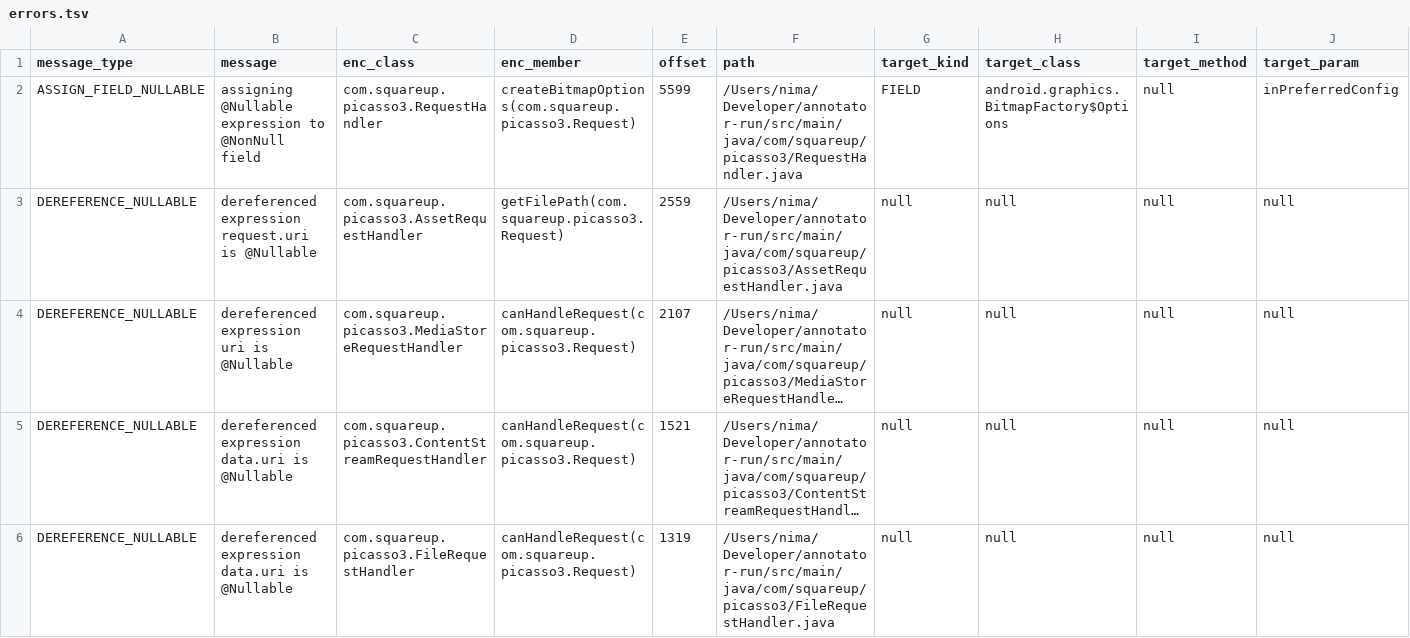
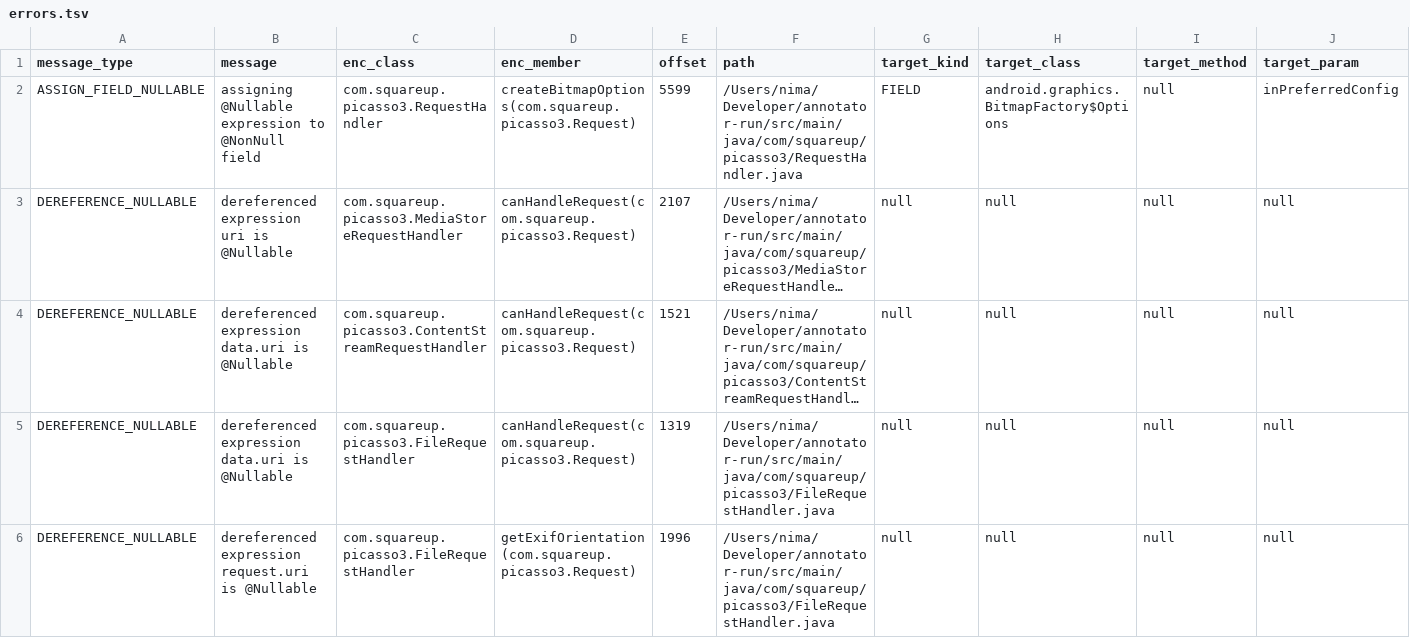
Before and after one commit to nimakarimipour/annotator-run, a TSV file: annotator-out/0/errors.tsv, drawn as a sheet; only a part is shown; the shorter side is filled out with more unchanged rows; long unchanged cells end in …; rows hold the shown columns only; the diff names each change by its address in the sheet, - before the commit and + after, or states it on an @@ line.

Commit message:
fix error 15

```diff
--- a/annotator-out/0/errors.tsv
+++ b/annotator-out/0/errors.tsv
-row 3: DEREFERENCE_NULLABLE | dereferenced expression request.uri is @Nullable | com.squareup.picasso3.AssetRequestHandler | getFilePath(com.squareup.picasso3.Request) | 2559 | /Users/nima/Developer/annotator-run/src/main/java/com/squareup/picasso3/AssetRequestHandler.java | null | null | null | null
```
Also changed, not shown: 1 other file.
